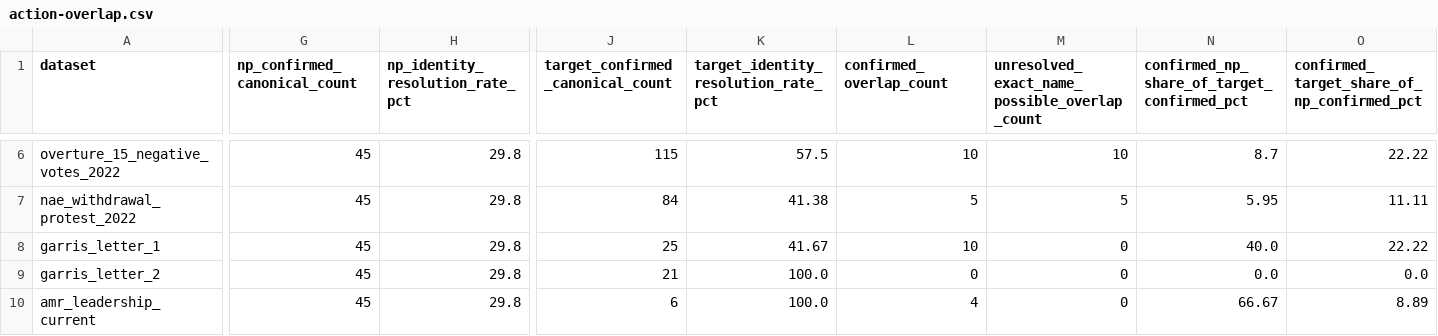
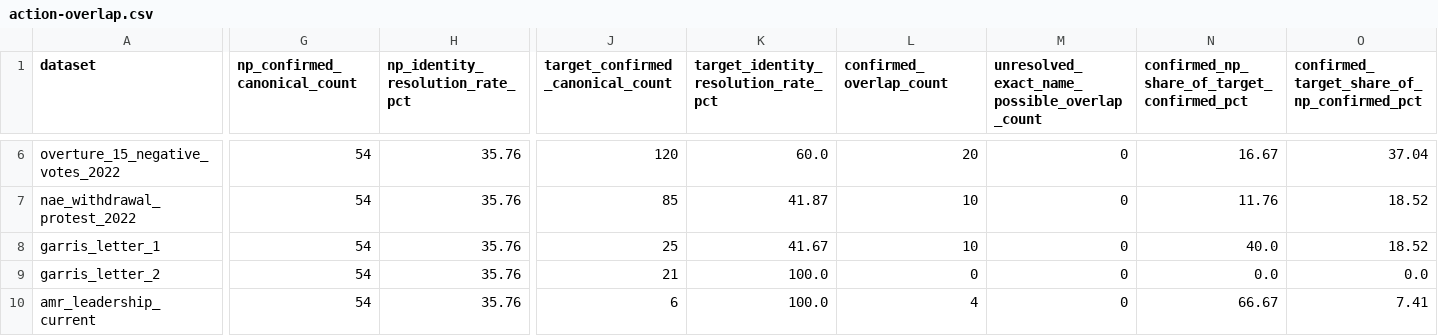
Before and after one commit to simoncgoldstein/PCA-Data, a CSV file: analysis/national-partnership/action-overlap.csv, drawn as a sheet; only a part is shown, gaps mark what is left out; the diff covers the shown part only; the diff names each change by its address in the sheet, - before the commit and + after, or states it on an @@ line.

```diff
--- a/analysis/national-partnership/action-overlap.csv
+++ b/analysis/national-partnership/action-overlap.csv
-G6:G10 (np_confirmed_canonical_count): 45
+G6:G10 (np_confirmed_canonical_count): 54
-H6:H10 (np_identity_resolution_rate_pct): 29.8
+H6:H10 (np_identity_resolution_rate_pct): 35.76
-J6 (target_confirmed_canonical_count): 115
+J6 (target_confirmed_canonical_count): 120
-K6: 57.5
+K6: 60.0
-L6 (confirmed_overlap_count): 10
+L6 (confirmed_overlap_count): 20
-M6: 10
+M6: 0
-N6: 8.7
+N6: 16.67
-O6: 22.22
+O6: 37.04
-J7 (target_confirmed_canonical_count): 84
+J7 (target_confirmed_canonical_count): 85
-K7: 41.38
+K7: 41.87
-L7 (confirmed_overlap_count): 5
+L7 (confirmed_overlap_count): 10
-M7: 5
+M7: 0
-N7: 5.95
+N7: 11.76
-O7: 11.11
+O7: 18.52
-O8: 22.22
+O8: 18.52
-O10: 8.89
+O10: 7.41
```
Also changed, not shown: 42 edited cells elsewhere in this file, analysis/overlap/church-concentration.csv, analysis/overlap/pairwise-overlap.csv, 13 other files.
